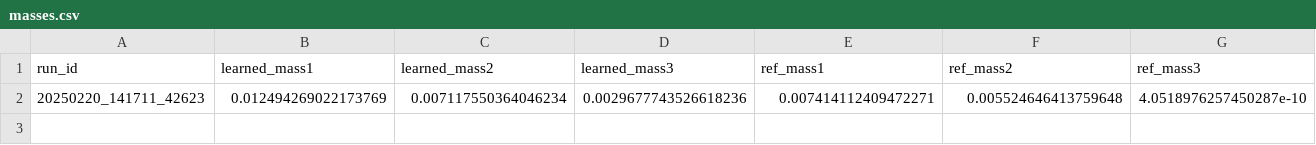
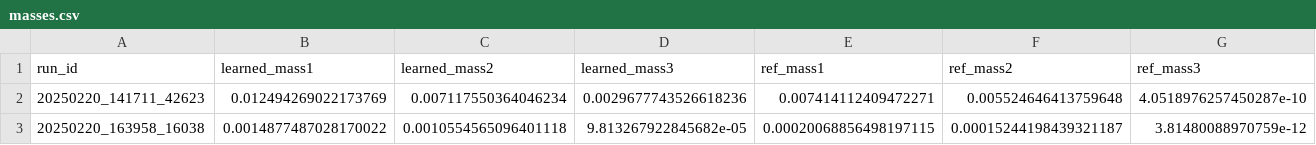
Before and after one commit to kitft/cymetric_yukawas, a CSV file: yukawas/model13_results/masses.csv, drawn as a sheet.

```diff
--- a/yukawas/model13_results/masses.csv
+++ b/yukawas/model13_results/masses.csv
@@ -2 +2,2 @@ run_id,learned_mass1,learned_mass2,learned_mass3,ref_mass1,ref_mass2,ref_mass3
 20250220_141711_42623,0.012494269022173769,0.007117550364046234,0.0029677743526618236,0.007414112409472271,0.005524646413759648,4.0518976257450287e-10
+20250220_163958_16038,0.0014877487028170022,0.0010554565096401118,9.813267922845682e-05,0.00020068856498197115,0.00015244198439321187,3.81480088970759e-12
```
Also changed, not shown: 13 other files.
